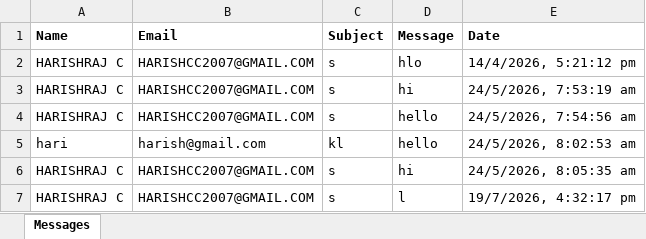
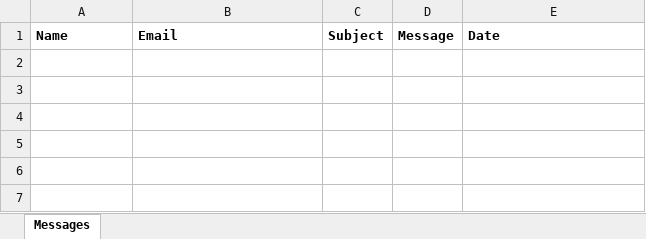
Before and after one commit to HarishC-71/Port-Folio, an Excel workbook: data/messages.xlsx, sheet Messages, drawn as a sheet; values as stored, in another font and other column widths than the file's, no borders; the diff names each change by its address in the sheet, - before the commit and + after, or states it on an @@ line.

```diff
--- a/data/messages.xlsx (sheet Messages)
+++ b/data/messages.xlsx (sheet Messages)
-row 2: HARISHRAJ C | HARISHCC2007@GMAIL.COM | s | hlo | 14/4/2026, 5:21:12 pm
-row 3: HARISHRAJ C | HARISHCC2007@GMAIL.COM | s | hi | 24/5/2026, 7:53:19 am
-row 4: HARISHRAJ C | HARISHCC2007@GMAIL.COM | s | hello | 24/5/2026, 7:54:56 am
-row 5: hari | harish@gmail.com | kl | hello | 24/5/2026, 8:02:53 am
-row 6: HARISHRAJ C | HARISHCC2007@GMAIL.COM | s | hi | 24/5/2026, 8:05:35 am
-row 7: HARISHRAJ C | HARISHCC2007@GMAIL.COM | s | l | 19/7/2026, 4:32:17 pm
```
Also changed, not shown: 1 other file.
